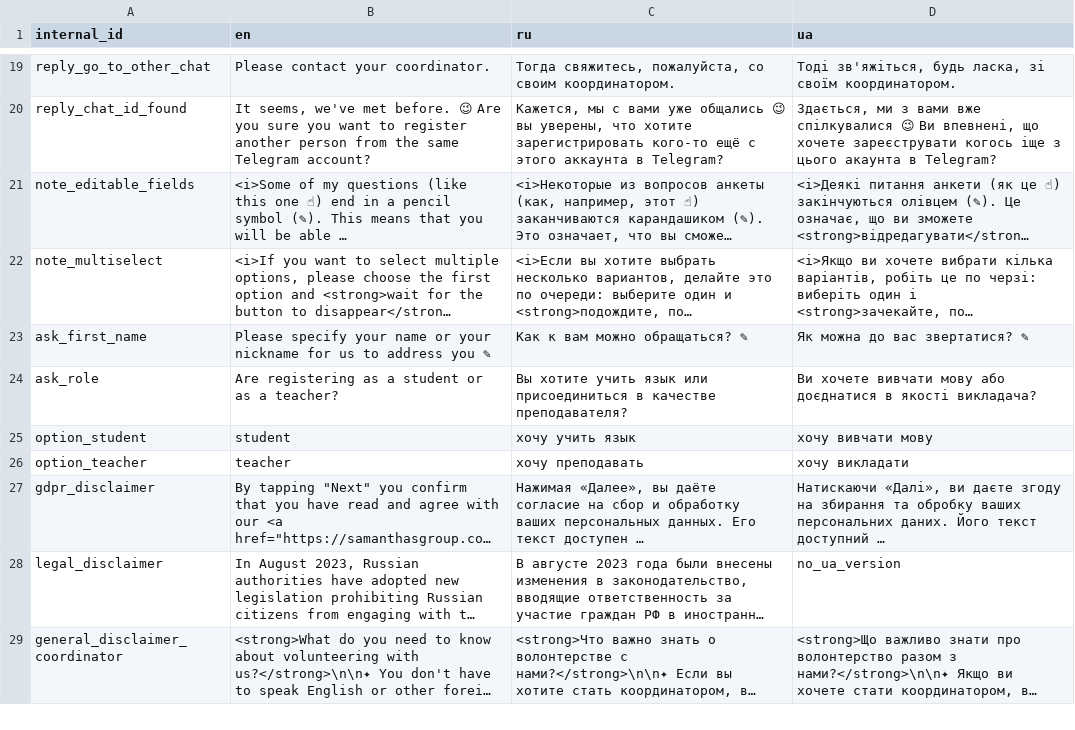
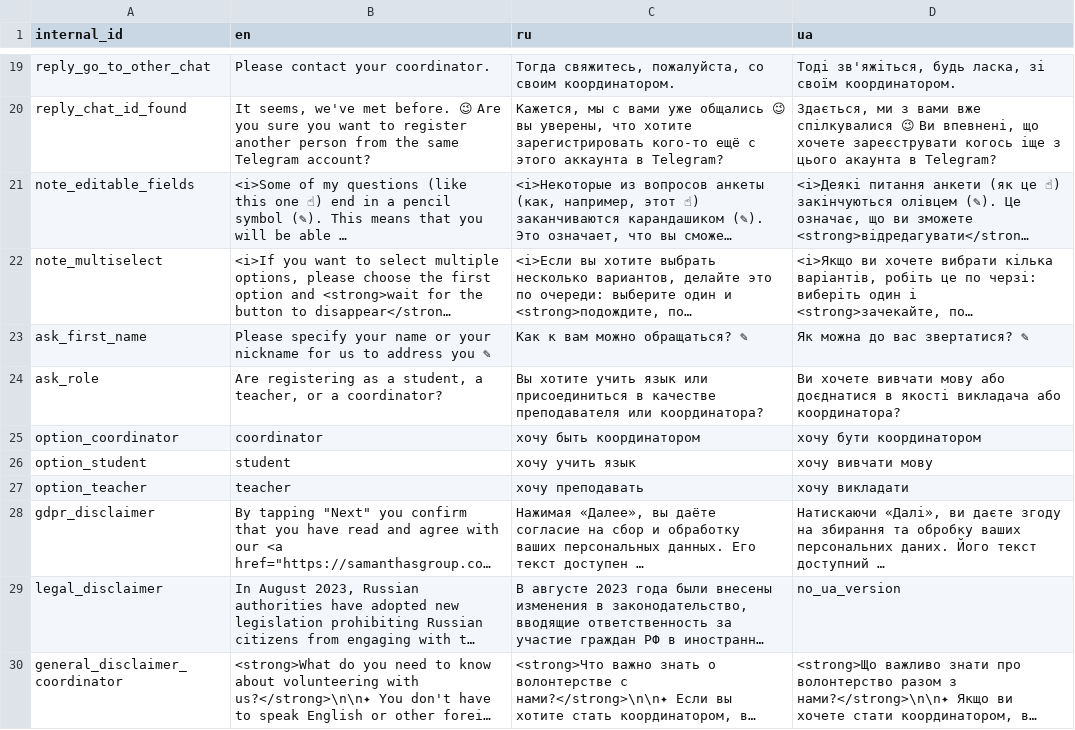
Before and after one commit to samanthasgroup/samanthas-telegram-bot, a CSV file: samanthas_telegram_bot/application_start/phrases.csv, drawn as a sheet; only a part is shown, gaps mark what is left out; long unchanged cells end in …; the diff names each change by its address in the sheet, - before the commit and + after, or states it on an @@ line.

Commit message:
add coordinator's role to question on role and disclaimer

```diff
--- a/samanthas_telegram_bot/application_start/phrases.csv
+++ b/samanthas_telegram_bot/application_start/phrases.csv
-B24 (en): …as a student or as a teacher?
+B24 (en): …as a student, a teacher, or a coordinator?
-C24 (ru): …в качестве преподавателя?
+C24 (ru): …в качестве преподавателя или координатора?
-D24 (ua): …в якості викладача?
+D24 (ua): …в якості викладача або координатора?
+row 25: option_coordinator | coordinator | хочу быть координатором | хочу бути координатором
```
Also changed, not shown: 2 other files.
